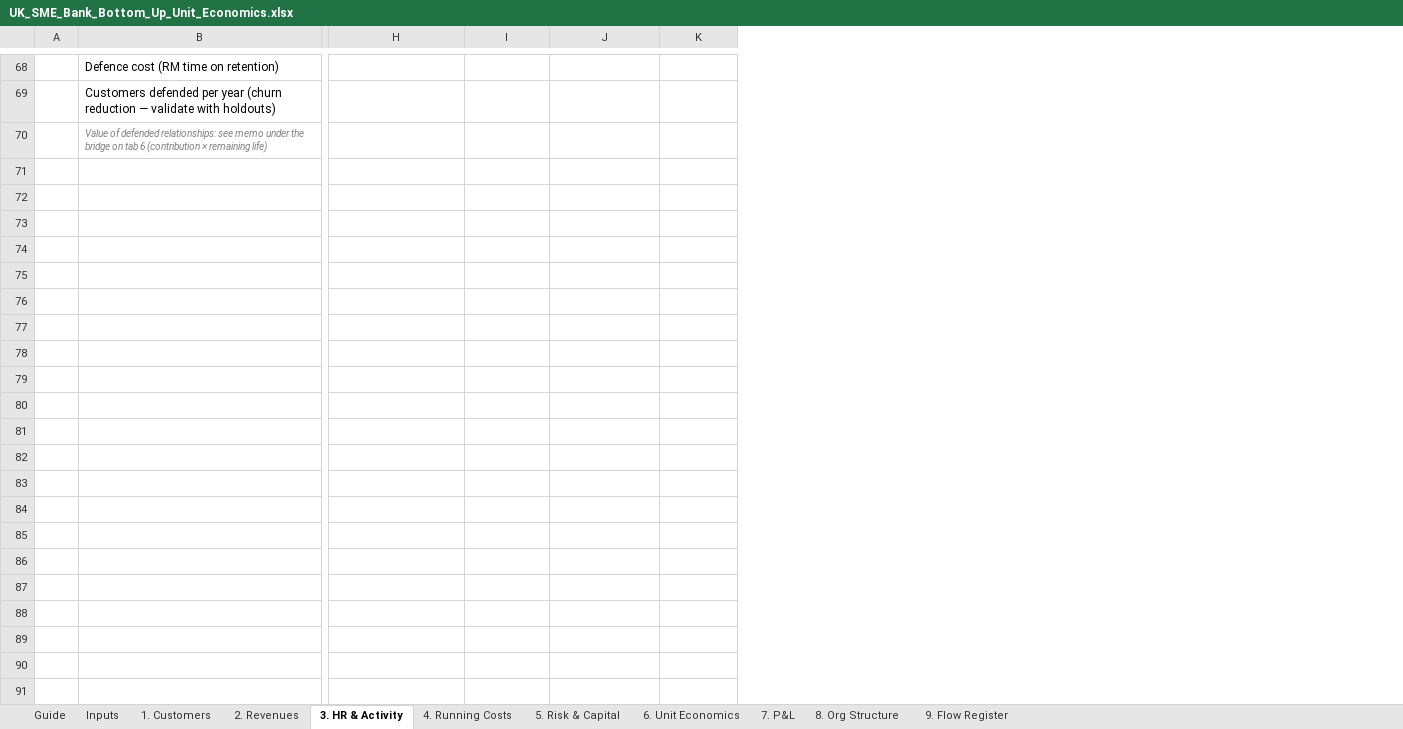
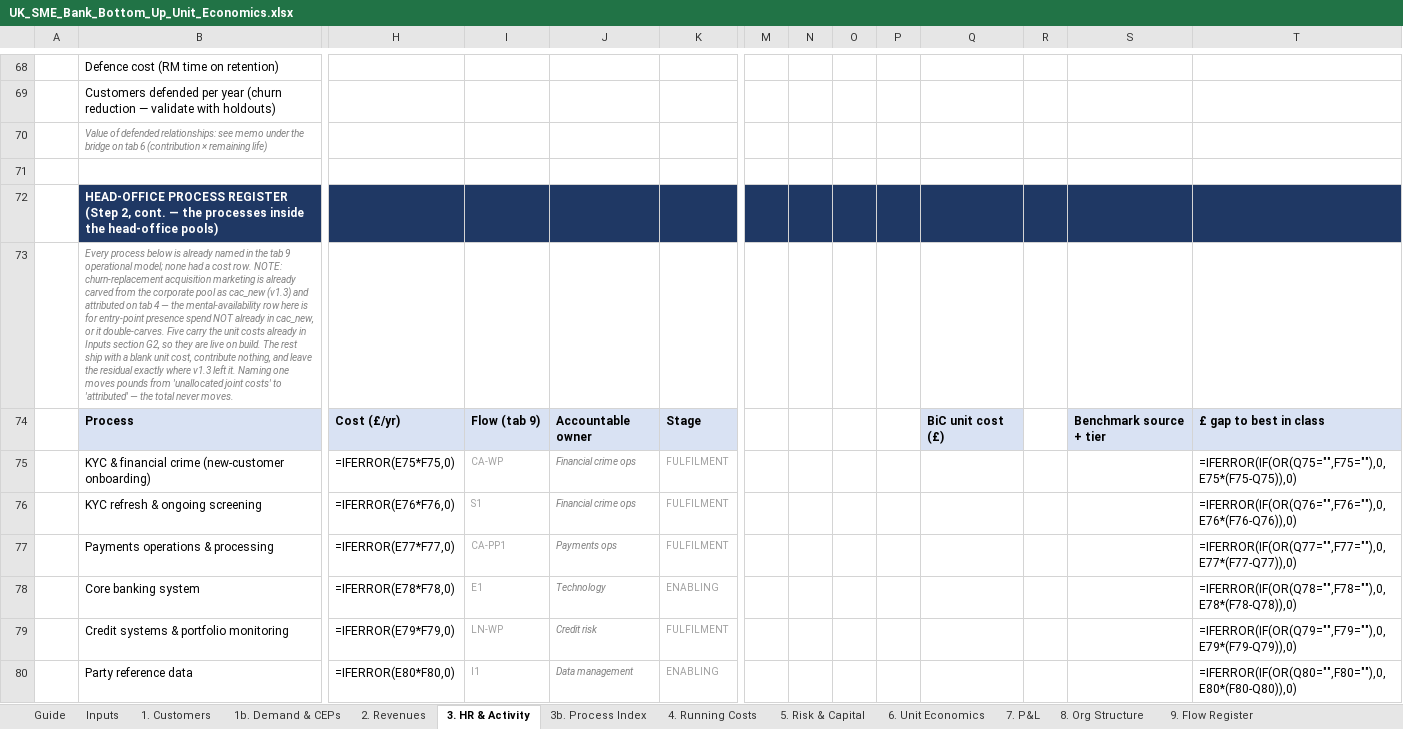
Before and after one commit to tmth-studio/sme-bank-models, an Excel workbook: UK_SME_Bank_Bottom_Up_Unit_Economics.xlsx, sheet 3. HR & Activity, drawn as a sheet; only a part is shown, gaps mark what is left out; values as stored, in another font and other column widths than the file's, no borders; formulas without a stored value are shown as written; rows hold the shown columns only; the diff covers the shown part only; the diff names each change by its address in the sheet, - before the commit and + after, or states it on an @@ line.

Commit message:
v1.5: demand layer (1b) and process layer (tab 3 M-T + 3b)
Two optional layers, both shipping OFF and both reproducing v1.3 exactly when off.

v1.4 — demand: penetration derived from category entry points via Little's Law run
forwards, rather than asserted. Steady-state snapshot preserved; no time axis added.

v1.5 — process: Step 2 is running costs, so the process register lives on tabs 3 and 4.
Yield, best-in-class benchmarks and £ gaps as columns; a 22-process head-office register
carved out of the existing pools; sheet 3b indexes processes to the numbers they move.

Both layers ship empty, each cell carrying the cohort query that would fill it.

```diff
--- a/UK_SME_Bank_Bottom_Up_Unit_Economics.xlsx (sheet 3. HR & Activity)
+++ b/UK_SME_Bank_Bottom_Up_Unit_Economics.xlsx (sheet 3. HR & Activity)
+sheet tab: 1b. Demand & CEPs
+sheet tab: 3b. Process Index
+column M, empty
+column N, empty
+column O, empty
+column P, empty
+column Q, empty
+column R, empty
+column S, empty
+column T, empty
+row 71: (empty)
+row 72:  | HEAD-OFFICE PROCESS REGISTER (Step 2, cont. — the processes inside the head-office pools)
+row 73:  | Every process below is already named in the tab 9 operational model; none had a cost row. NOTE: churn-replacement acquisition marketing is already carved from the corporate pool as cac_new (v1.3) and attributed on tab 4 — the mental-availability row here is for entry-point presence spend NOT already in cac_new, or it double-carves. Five carry the unit costs already in Inputs section G2, so they are live on build. The rest ship with a blank unit cost, contribute nothing, and leave the residual exactly where v1.3 left it. Naming one moves pounds from 'unallocated joint costs' to 'attributed' — the total never moves.
+row 74:  | Process | Cost (£/yr) | Flow (tab 9) | Accountable owner | Stage |  |  |  |  | BiC unit cost (£) |  | Benchmark source + tier | £ gap to best in class
+row 75:  | KYC & financial crime (new-customer onboarding) | =IFERROR(E75*F75,0) | CA-WP | Financial crime ops | FULFILMENT |  |  |  |  |  |  |  | =IFERROR(IF(OR(Q75="",F75=""),0,E75*(F75-Q75)),0)
+row 76:  | KYC refresh & ongoing screening | =IFERROR(E76*F76,0) | S1 | Financial crime ops | FULFILMENT |  |  |  |  |  |  |  | =IFERROR(IF(OR(Q76="",F76=""),0,E76*(F76-Q76)),0)
+row 77:  | Payments operations & processing | =IFERROR(E77*F77,0) | CA-PP1 | Payments ops | FULFILMENT |  |  |  |  |  |  |  | =IFERROR(IF(OR(Q77="",F77=""),0,E77*(F77-Q77)),0)
+row 78:  | Core banking system | =IFERROR(E78*F78,0) | E1 | Technology | ENABLING |  |  |  |  |  |  |  | =IFERROR(IF(OR(Q78="",F78=""),0,E78*(F78-Q78)),0)
+row 79:  | Credit systems & portfolio monitoring | =IFERROR(E79*F79,0) | LN-WP | Credit risk | FULFILMENT |  |  |  |  |  |  |  | =IFERROR(IF(OR(Q79="",F79=""),0,E79*(F79-Q79)),0)
+row 80:  | Party reference data | =IFERROR(E80*F80,0) | I1 | Data management | ENABLING |  |  |  |  |  |  |  | =IFERROR(IF(OR(Q80="",F80=""),0,E80*(F80-Q80)),0)
```
Also changed, not shown: 21 added rows and 23 edited cells elsewhere in this sheet, sheet Inputs, sheet 4. Running Costs, sheet 1. Customers, sheet 6. Unit Economics, sheet Guide, sheet 7. P&L, 1 other file.
